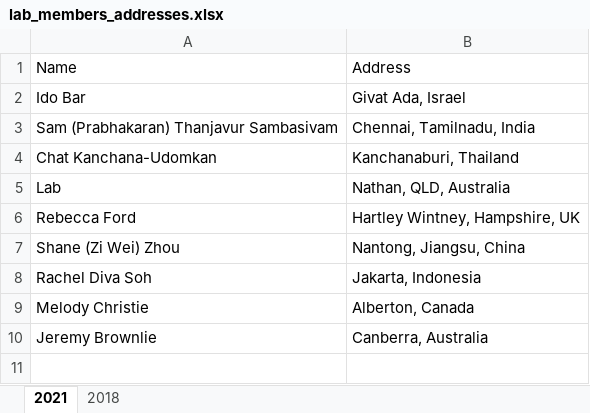
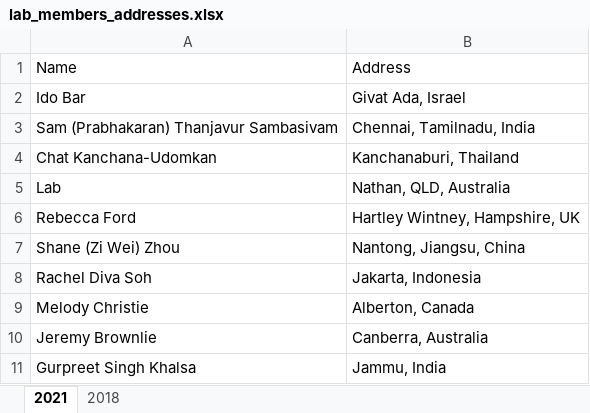
Before and after one commit to IdoBar/lab_members, an Excel workbook: data/lab_members_addresses.xlsx, sheet 2021, drawn as a sheet; values as stored, in another font and other column widths than the file's, no borders; table styles not drawn; the diff names each change by its address in the sheet, - before the commit and + after, or states it on an @@ line.

```diff
--- a/data/lab_members_addresses.xlsx (sheet 2021)
+++ b/data/lab_members_addresses.xlsx (sheet 2021)
+row 11: Gurpreet Singh Khalsa | Jammu, India
```
Also changed, not shown: 4 other files.
